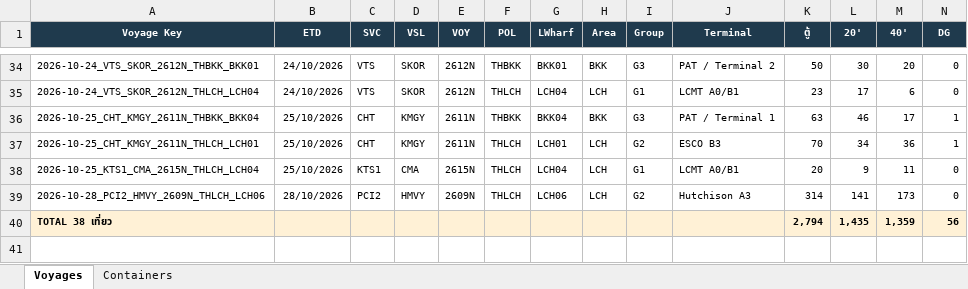
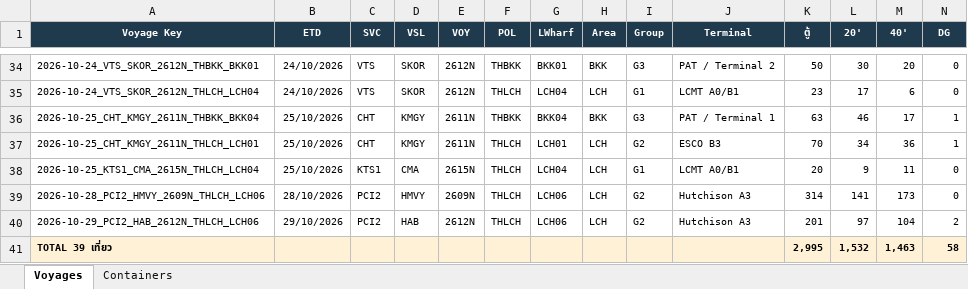
Before and after one commit to sirichai1265/hal-storage-calculator, an Excel workbook: DATABASE/STORAGE_DATABASE.xlsx, sheet Voyages, drawn as a sheet; only a part is shown, gaps mark what is left out; values as stored, in another font and other column widths than the file's, no borders; removed rows and columns are numbered as before the commit, all else as after; rows hold the shown columns only; the diff names each change by its address in the sheet, - before the commit and + after, or states it on an @@ line.

```diff
--- a/DATABASE/STORAGE_DATABASE.xlsx (sheet Voyages)
+++ b/DATABASE/STORAGE_DATABASE.xlsx (sheet Voyages)
-row 40: TOTAL 38 เที่ยว |  |  |  |  |  |  |  |  |  | 2,794 | 1,435 | 1,359 | 56
+row 40: 2026-10-29_PCI2_HAB_2612N_THLCH_LCH06 | 29/10/2026 | PCI2 | HAB | 2612N | THLCH | LCH06 | LCH | G2 | Hutchison A3 | 201 | 97 | 104 | 2
+row 41: TOTAL 39 เที่ยว |  |  |  |  |  |  |  |  |  | 2,995 | 1,532 | 1,463 | 58
```
Also changed, not shown: sheet Containers, 6 other files.
